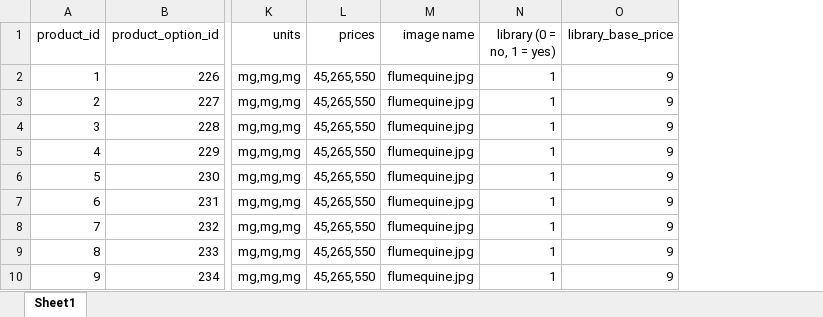
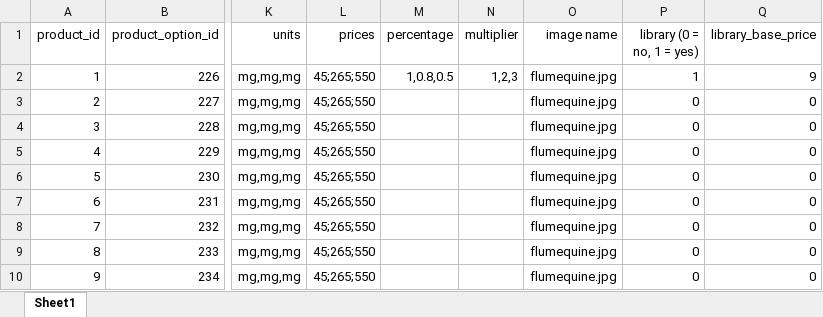
Before and after one commit to IP-CAM/Prepares-products-to-be-imported-into-opencart, an Excel workbook: productImportExample2.xlsx, sheet Sheet1, drawn as a sheet; only a part is shown, gaps mark what is left out; values as stored, in another font and other column widths than the file's, no borders; addresses are those after the commit; the diff names each change by its address in the sheet, - before the commit and + after, or states it on an @@ line.

Commit message:
put percentage and multiplier next to units,prices, and the other array stuff

```diff
--- a/productImportExample2.xlsx (sheet Sheet1)
+++ b/productImportExample2.xlsx (sheet Sheet1)
+column M (percentage), row 2: 1,0.8,0.5
+column N (multiplier), row 2: 1,2,3
-L2:L10 (prices): 45,265,550
+L2:L10 (prices): 45;265;550
-P3:P10 (library (0 = no, 1 = yes)): 1
+P3:P10 (library (0 = no, 1 = yes)): 0
-Q3:Q10 (library_base_price): 9
+Q3:Q10 (library_base_price): 0
```
Also changed, not shown: productImportExample.xlsx, productImportTemplate.xlsx.
